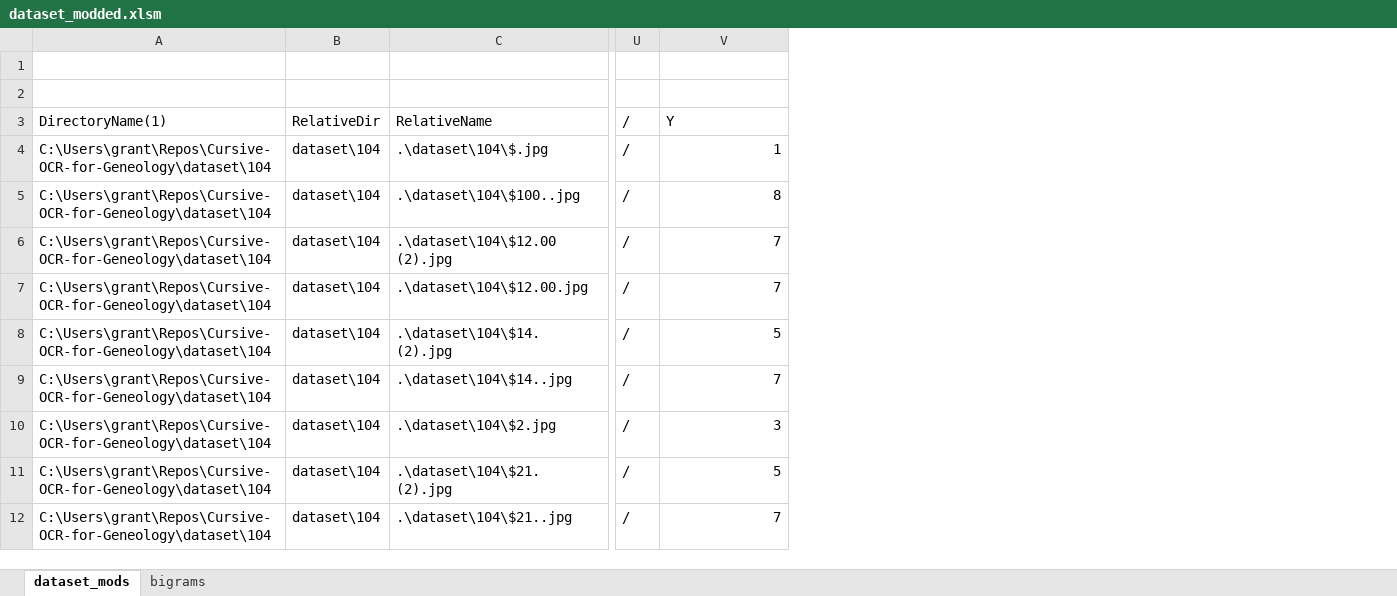
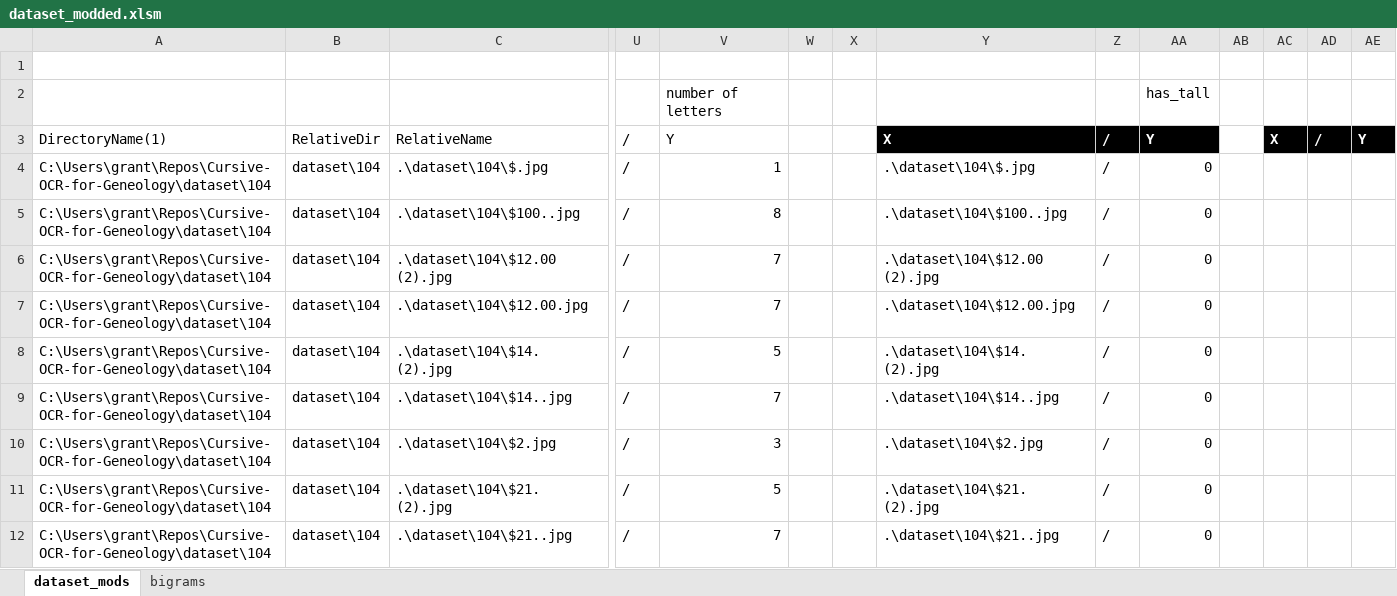
Before and after one commit to gdex-lab/Cursive-OCR-for-Geneology, an Excel workbook: dataset_modded.xlsm, sheet dataset_mods, drawn as a sheet; only a part is shown, gaps mark what is left out; values as stored, in another font and other column widths than the file's, no borders; table styles not drawn; the diff names each change by its address in the sheet, - before the commit and + after, or states it on an @@ line.

Commit message:
tall letters

```diff
--- a/dataset_modded.xlsm (sheet dataset_mods)
+++ b/dataset_modded.xlsm (sheet dataset_mods)
+column W, empty
+column X, empty
+column Y, rows 3-12: X | .\dataset\104\$.jpg | .\dataset\104\$100..jpg | .\dataset\104\$12.00 (2).jpg | .\dataset\104\$12.00.jpg | .\dataset\104\$14. (2).jpg | .\dataset\104\$14..jpg | .\dataset\104\$2.jpg | .\dataset\104\$21. (2).jpg | .\dataset\104\$21..jpg
+column Z, rows 3-12: all /
+column AA, rows 2-12: has_tall | Y | 0 | 0 | 0 | 0 | 0 | 0 | 0 | 0 | 0
+column AB, empty
+column AC, row 3: X
+column AD, row 3: /
+column AE, row 3: Y
-V2: (empty)
+V2: number of letters
```
Also changed, not shown: 4 other files.
